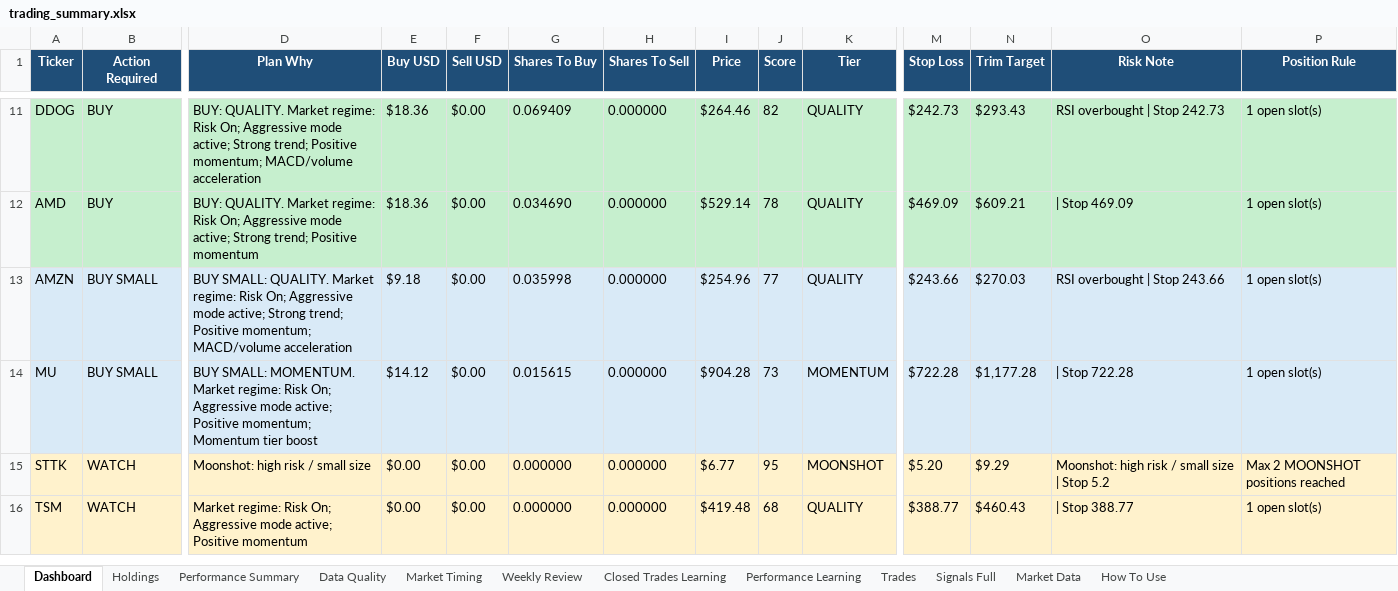
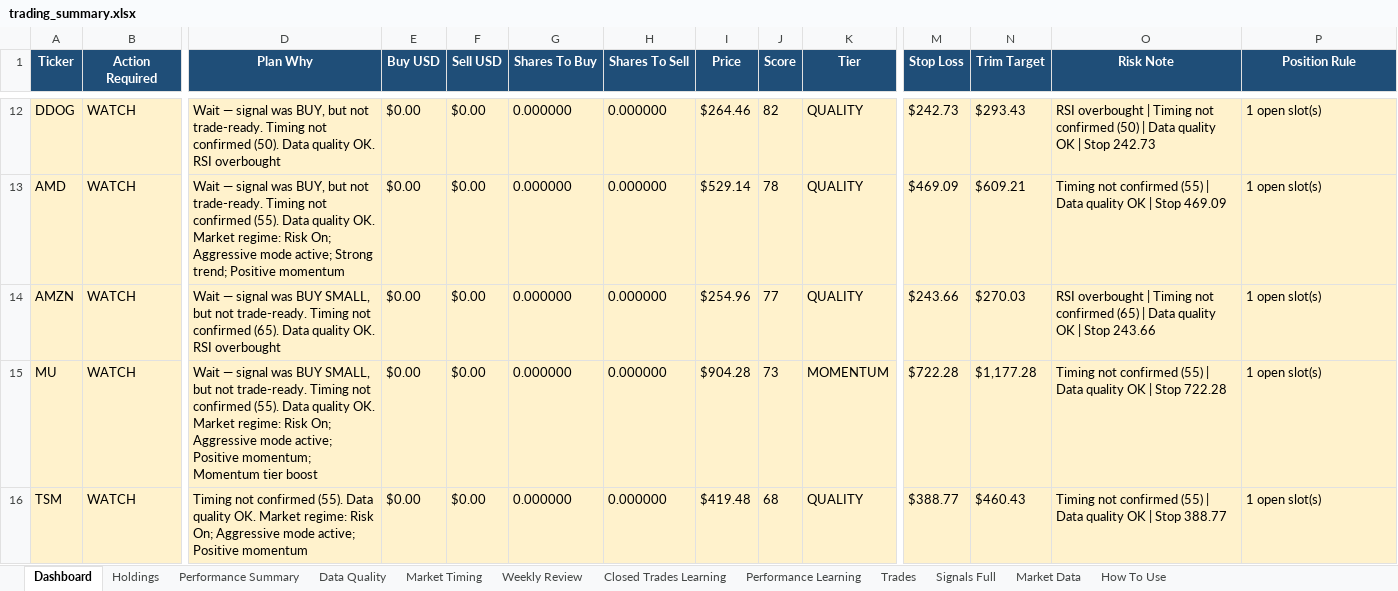
Before and after one commit to nicklc14/trading-engine-v2, an Excel workbook: output/trading_summary.xlsx, sheet Dashboard, drawn as a sheet; only a part is shown, gaps mark what is left out; values as stored, in another font and other column widths than the file's, no borders; removed rows and columns are numbered as before the commit, all else as after; rows hold the shown columns only; the diff covers the shown part only; the diff names each change by its address in the sheet, - before the commit and + after, or states it on an @@ line.

```diff
--- a/output/trading_summary.xlsx (sheet Dashboard)
+++ b/output/trading_summary.xlsx (sheet Dashboard)
-A12:P13 fill: #C6EFCE
+A12:P13 fill: #FFF2CC
-B12:B13 (Action Required): BUY
+B12:B13 (Action Required): WATCH
-D12 (Plan Why): BUY: QUALITY. Market regime: Risk On; Aggressive mode active; Strong trend; Positive momentum; MACD/volume acceleration
+D12 (Plan Why): Wait — signal was BUY, but not trade-ready. Timing not confirmed (50). Data quality OK. RSI overbought
-E12:E13 (Buy USD): $18.36
+E12:E13 (Buy USD): $0.00
-G12 (Shares To Buy): 0.069409
+G12 (Shares To Buy): 0.000000
-O12 (Risk Note): …overbought | Stop 242.73
+O12 (Risk Note): …overbought | Timing not confirmed (50) | Data quality OK | Stop 242.73
-D13 (Plan Why): BUY: QUALITY. Market regime:…
+D13 (Plan Why): Wait — signal was BUY, but not trade-ready. Timing not confirmed (55). Data quality OK. Market regime:…
-G13 (Shares To Buy): 0.034690
+G13 (Shares To Buy): 0.000000
-O13 (Risk Note): | Stop 469.09
+O13 (Risk Note): Timing not confirmed (55) | Data quality OK | Stop 469.09
-A14:P15 fill: #D9EAF7
+A14:P15 fill: #FFF2CC
-B14:B15 (Action Required): BUY SMALL
+B14:B15 (Action Required): WATCH
-D14 (Plan Why): BUY SMALL: QUALITY. Market regime: Risk On; Aggressive mode active; Strong trend; Positive momentum; MACD/volume acceleration
+D14 (Plan Why): Wait — signal was BUY SMALL, but not trade-ready. Timing not confirmed (65). Data quality OK. RSI overbought
-E14 (Buy USD): $9.18
+E14 (Buy USD): $0.00
-G14 (Shares To Buy): 0.035998
+G14 (Shares To Buy): 0.000000
-O14 (Risk Note): …overbought | Stop 243.66
+O14 (Risk Note): …overbought | Timing not confirmed (65) | Data quality OK | Stop 243.66
-D15 (Plan Why): BUY SMALL: MOMENTUM. Market regime:…
+D15 (Plan Why): Wait — signal was BUY SMALL, but not trade-ready. Timing not confirmed (55). Data quality OK. Market regime:…
-E15 (Buy USD): $14.12
+E15 (Buy USD): $0.00
-G15 (Shares To Buy): 0.015615
+G15 (Shares To Buy): 0.000000
-O15 (Risk Note): | Stop 722.28
+O15 (Risk Note): Timing not confirmed (55) | Data quality OK | Stop 722.28
-row 15: STTK | WATCH | Moonshot: high risk / small size | $0.00 | $0.00 | 0.000000 | 0.000000 | $6.77 | 95 | MOONSHOT | $5.20 | $9.29 | Moonshot: high risk / small size | Stop 5.2 | Max 2 MOONSHOT positions reached
-D16 (Plan Why): Market regime:…
+D16 (Plan Why): Timing not confirmed (55). Data quality OK. Market regime:…
-O16 (Risk Note): | Stop 388.77
+O16 (Risk Note): Timing not confirmed (55) | Data quality OK | Stop 388.77
```
Also changed, not shown: 1 added row, 76 edited cells and cell formats elsewhere in this sheet, sheet Market Data, sheet Data Quality, 4 other files.
